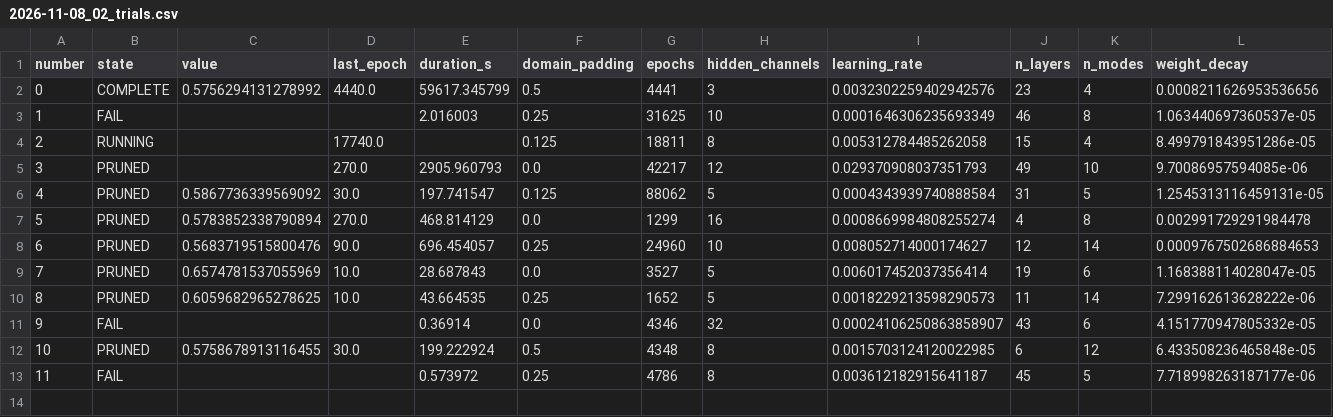
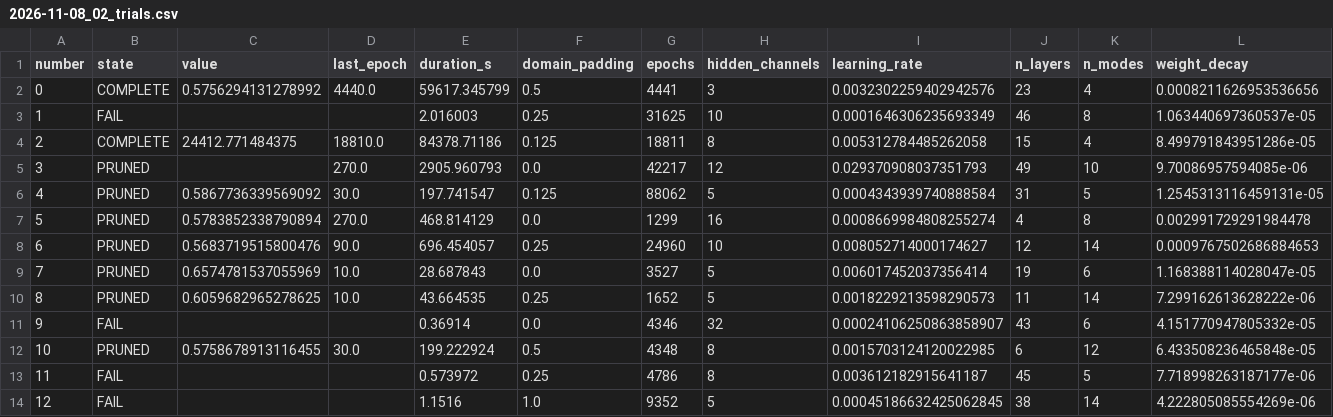
Before and after one commit to UfukAk196/NO4Cheetah, a CSV file: Pipeline/outputs/studies/optuna/2026-11-08_02/2026-11-08_02_trials.csv, drawn as a sheet.

Commit message:
trained model with more data and finished study with wider search range

```diff
--- a/Pipeline/outputs/studies/optuna/2026-11-08_02/2026-11-08_02_trials.csv
+++ b/Pipeline/outputs/studies/optuna/2026-11-08_02/2026-11-08_02_trials.csv
@@ -3,3 +3,3 @@ number,state,value,last_epoch,duration_s,domain_padding,epochs,hidden_channels,l
 1,FAIL,,,2.016003,0.25,31625,10,0.0001646306235693349,46,8,1.063440697360537e-05
-2,RUNNING,,17740.0,,0.125,18811,8,0.005312784485262058,15,4,8.499791843951286e-05
+2,COMPLETE,24412.771484375,18810.0,84378.71186,0.125,18811,8,0.005312784485262058,15,4,8.499791843951286e-05
 3,PRUNED,,270.0,2905.960793,0.0,42217,12,0.029370908037351793,49,10,9.70086957594085e-06
@@ -13 +13,2 @@ number,state,value,last_epoch,duration_s,domain_padding,epochs,hidden_channels,l
 11,FAIL,,,0.573972,0.25,4786,8,0.003612182915641187,45,5,7.718998263187177e-06
+12,FAIL,,,1.1516,1.0,9352,5,0.00045186632425062845,38,14,4.222805085554269e-06
```
Also changed, not shown: 43 other files.
